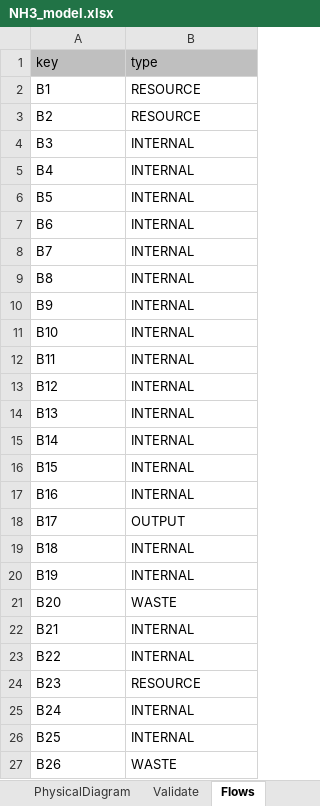
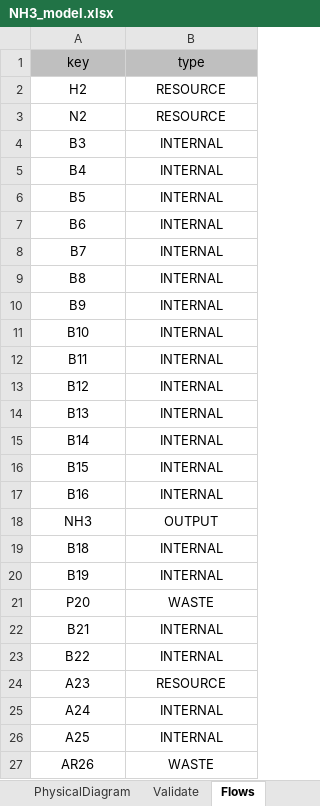
Before and after one commit to ctorrescuadra/TaesLab, an Excel workbook: Examples/amoniaco/NH3_model.xlsx, sheet Flows, drawn as a sheet; only a part is shown; values as stored, in another font and other column widths than the file's, no borders; the diff covers the shown part only; the diff names each change by its address in the sheet, - before the commit and + after, or states it on an @@ line.

```diff
--- a/Examples/amoniaco/NH3_model.xlsx (sheet Flows)
+++ b/Examples/amoniaco/NH3_model.xlsx (sheet Flows)
-A1:B27 alignment: left
+A1:B27 alignment: center
-A2 (key): B1
+A2 (key): H2
-A3 (key): B2
+A3 (key): N2
-A18 (key): B17
+A18 (key): NH3
-A21 (key): B20
+A21 (key): P20
-A24 (key): B23
+A24 (key): A23
-A25 (key): B24
+A25 (key): A24
-A26 (key): B25
+A26 (key): A25
-A27 (key): B26
+A27 (key): AR26
```
Also changed, not shown: 2 added rows, 2 removed rows, 1 edited cell and cell formats elsewhere in this sheet, sheet WasteAllocation, sheet ResourcesCost, sheet WasteDefinition, sheet Exergy, sheet Processes, sheet Format, other sheet tabs, charts or pictures, 26 other files.
